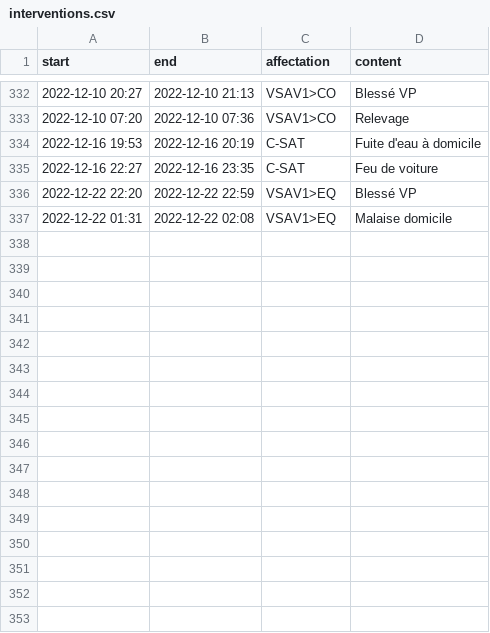
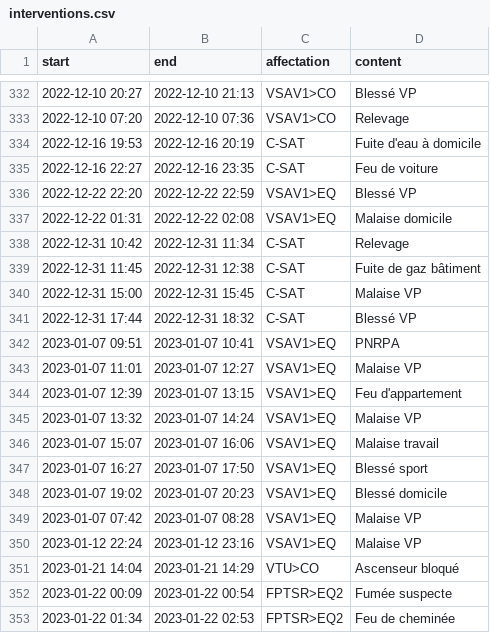
Before and after one commit to Mikaciu/Mikaciu.github.io, a CSV file: timeline/_data/source/interventions.csv, drawn as a sheet; only a part is shown, gaps mark what is left out.

Commit message:
Update interventions.csv

```diff
--- a/timeline/_data/source/interventions.csv
+++ b/timeline/_data/source/interventions.csv
@@ -337 +337,17 @@ start,end,affectation,content
 2022-12-22 01:31,2022-12-22 02:08,VSAV1>EQ,Malaise domicile
+2022-12-31 10:42,2022-12-31 11:34,C-SAT,Relevage
+2022-12-31 11:45,2022-12-31 12:38,C-SAT,Fuite de gaz bâtiment
+2022-12-31 15:00,2022-12-31 15:45,C-SAT,Malaise VP
+2022-12-31 17:44,2022-12-31 18:32,C-SAT,Blessé VP
+2023-01-07 09:51,2023-01-07 10:41,VSAV1>EQ,PNRPA
+2023-01-07 11:01,2023-01-07 12:27,VSAV1>EQ,Malaise VP
+2023-01-07 12:39,2023-01-07 13:15,VSAV1>EQ,Feu d'appartement
+2023-01-07 13:32,2023-01-07 14:24,VSAV1>EQ,Malaise VP
+2023-01-07 15:07,2023-01-07 16:06,VSAV1>EQ,Malaise travail
+2023-01-07 16:27,2023-01-07 17:50,VSAV1>EQ,Blessé sport
+2023-01-07 19:02,2023-01-07 20:23,VSAV1>EQ,Blessé domicile
+2023-01-07 07:42,2023-01-07 08:28,VSAV1>EQ,Malaise VP
+2023-01-12 22:24,2023-01-12 23:16,VSAV1>EQ,Malaise VP
+2023-01-21 14:04,2023-01-21 14:29,VTU>CO,Ascenseur bloqué
+2023-01-22 00:09,2023-01-22 00:54,FPTSR>EQ2,Fumée suspecte
+2023-01-22 01:34,2023-01-22 02:53,FPTSR>EQ2,Feu de cheminée
```
